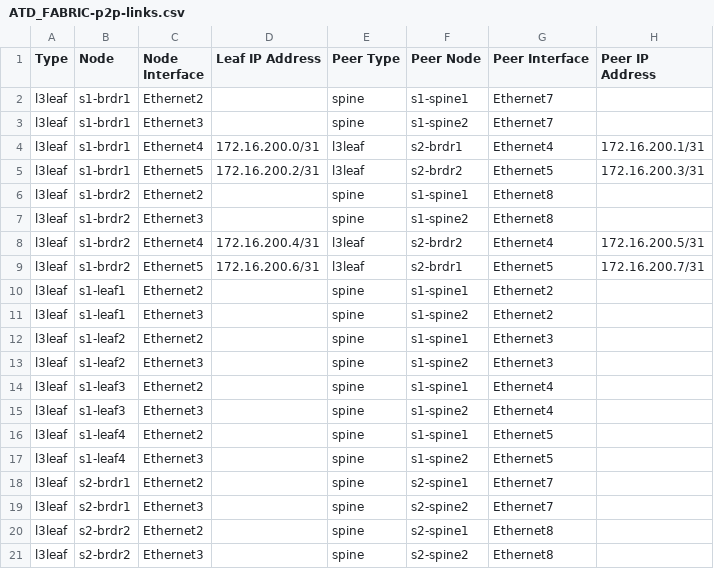
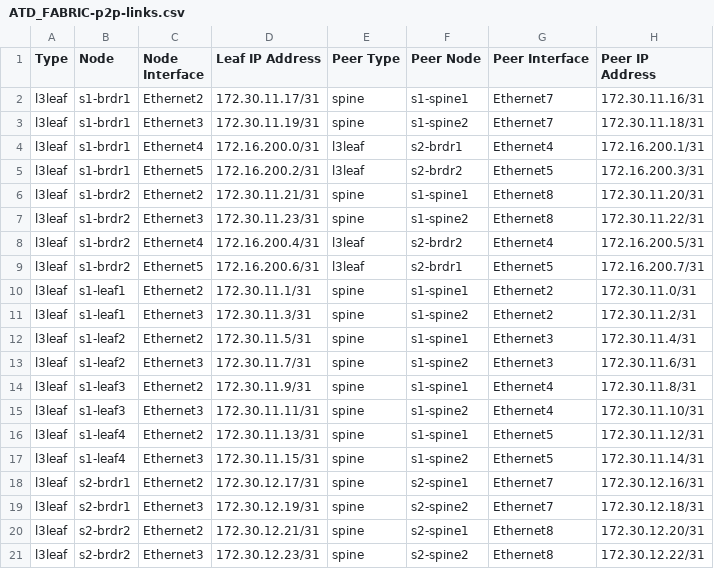
Before and after one commit to marcusmcpeek/atd-cicd, a CSV file: atd-inventory/documentation/ATD_FABRIC/ATD_FABRIC-p2p-links.csv, drawn as a sheet; only a part is shown; the diff covers the shown part only.

```diff
--- a/atd-inventory/documentation/ATD_FABRIC/ATD_FABRIC-p2p-links.csv
+++ b/atd-inventory/documentation/ATD_FABRIC/ATD_FABRIC-p2p-links.csv
@@ -1,21 +1,21 @@
 Type,Node,Node Interface,Leaf IP Address,Peer Type,Peer Node,Peer Interface,Peer IP Address
-l3leaf,s1-brdr1,Ethernet2,,spine,s1-spine1,Ethernet7,
-l3leaf,s1-brdr1,Ethernet3,,spine,s1-spine2,Ethernet7,
+l3leaf,s1-brdr1,Ethernet2,172.30.11.17/31,spine,s1-spine1,Ethernet7,172.30.11.16/31
+l3leaf,s1-brdr1,Ethernet3,172.30.11.19/31,spine,s1-spine2,Ethernet7,172.30.11.18/31
 l3leaf,s1-brdr1,Ethernet4,172.16.200.0/31,l3leaf,s2-brdr1,Ethernet4,172.16.200.1/31
 l3leaf,s1-brdr1,Ethernet5,172.16.200.2/31,l3leaf,s2-brdr2,Ethernet5,172.16.200.3/31
-l3leaf,s1-brdr2,Ethernet2,,spine,s1-spine1,Ethernet8,
-l3leaf,s1-brdr2,Ethernet3,,spine,s1-spine2,Ethernet8,
+l3leaf,s1-brdr2,Ethernet2,172.30.11.21/31,spine,s1-spine1,Ethernet8,172.30.11.20/31
+l3leaf,s1-brdr2,Ethernet3,172.30.11.23/31,spine,s1-spine2,Ethernet8,172.30.11.22/31
 l3leaf,s1-brdr2,Ethernet4,172.16.200.4/31,l3leaf,s2-brdr2,Ethernet4,172.16.200.5/31
 l3leaf,s1-brdr2,Ethernet5,172.16.200.6/31,l3leaf,s2-brdr1,Ethernet5,172.16.200.7/31
-l3leaf,s1-leaf1,Ethernet2,,spine,s1-spine1,Ethernet2,
-l3leaf,s1-leaf1,Ethernet3,,spine,s1-spine2,Ethernet2,
-l3leaf,s1-leaf2,Ethernet2,,spine,s1-spine1,Ethernet3,
-l3leaf,s1-leaf2,Ethernet3,,spine,s1-spine2,Ethernet3,
-l3leaf,s1-leaf3,Ethernet2,,spine,s1-spine1,Ethernet4,
-l3leaf,s1-leaf3,Ethernet3,,spine,s1-spine2,Ethernet4,
-l3leaf,s1-leaf4,Ethernet2,,spine,s1-spine1,Ethernet5,
-l3leaf,s1-leaf4,Ethernet3,,spine,s1-spine2,Ethernet5,
-l3leaf,s2-brdr1,Ethernet2,,spine,s2-spine1,Ethernet7,
-l3leaf,s2-brdr1,Ethernet3,,spine,s2-spine2,Ethernet7,
-l3leaf,s2-brdr2,Ethernet2,,spine,s2-spine1,Ethernet8,
-l3leaf,s2-brdr2,Ethernet3,,spine,s2-spine2,Ethernet8,
+l3leaf,s1-leaf1,Ethernet2,172.30.11.1/31,spine,s1-spine1,Ethernet2,172.30.11.0/31
+l3leaf,s1-leaf1,Ethernet3,172.30.11.3/31,spine,s1-spine2,Ethernet2,172.30.11.2/31
+l3leaf,s1-leaf2,Ethernet2,172.30.11.5/31,spine,s1-spine1,Ethernet3,172.30.11.4/31
+l3leaf,s1-leaf2,Ethernet3,172.30.11.7/31,spine,s1-spine2,Ethernet3,172.30.11.6/31
+l3leaf,s1-leaf3,Ethernet2,172.30.11.9/31,spine,s1-spine1,Ethernet4,172.30.11.8/31
+l3leaf,s1-leaf3,Ethernet3,172.30.11.11/31,spine,s1-spine2,Ethernet4,172.30.11.10/31
+l3leaf,s1-leaf4,Ethernet2,172.30.11.13/31,spine,s1-spine1,Ethernet5,172.30.11.12/31
+l3leaf,s1-leaf4,Ethernet3,172.30.11.15/31,spine,s1-spine2,Ethernet5,172.30.11.14/31
+l3leaf,s2-brdr1,Ethernet2,172.30.12.17/31,spine,s2-spine1,Ethernet7,172.30.12.16/31
+l3leaf,s2-brdr1,Ethernet3,172.30.12.19/31,spine,s2-spine2,Ethernet7,172.30.12.18/31
+l3leaf,s2-brdr2,Ethernet2,172.30.12.21/31,spine,s2-spine1,Ethernet8,172.30.12.20/31
+l3leaf,s2-brdr2,Ethernet3,172.30.12.23/31,spine,s2-spine2,Ethernet8,172.30.12.22/31
```
Also changed, not shown: 16 edited cells elsewhere in this file, 51 other files.
